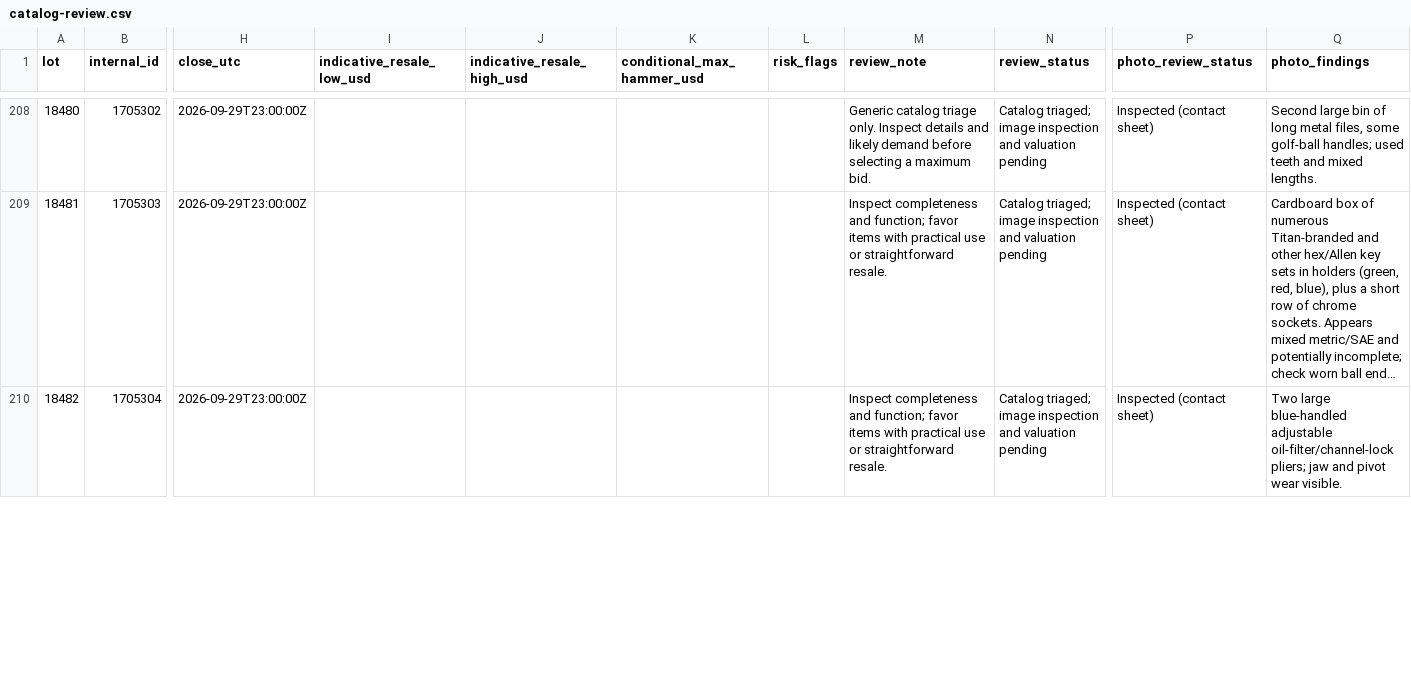
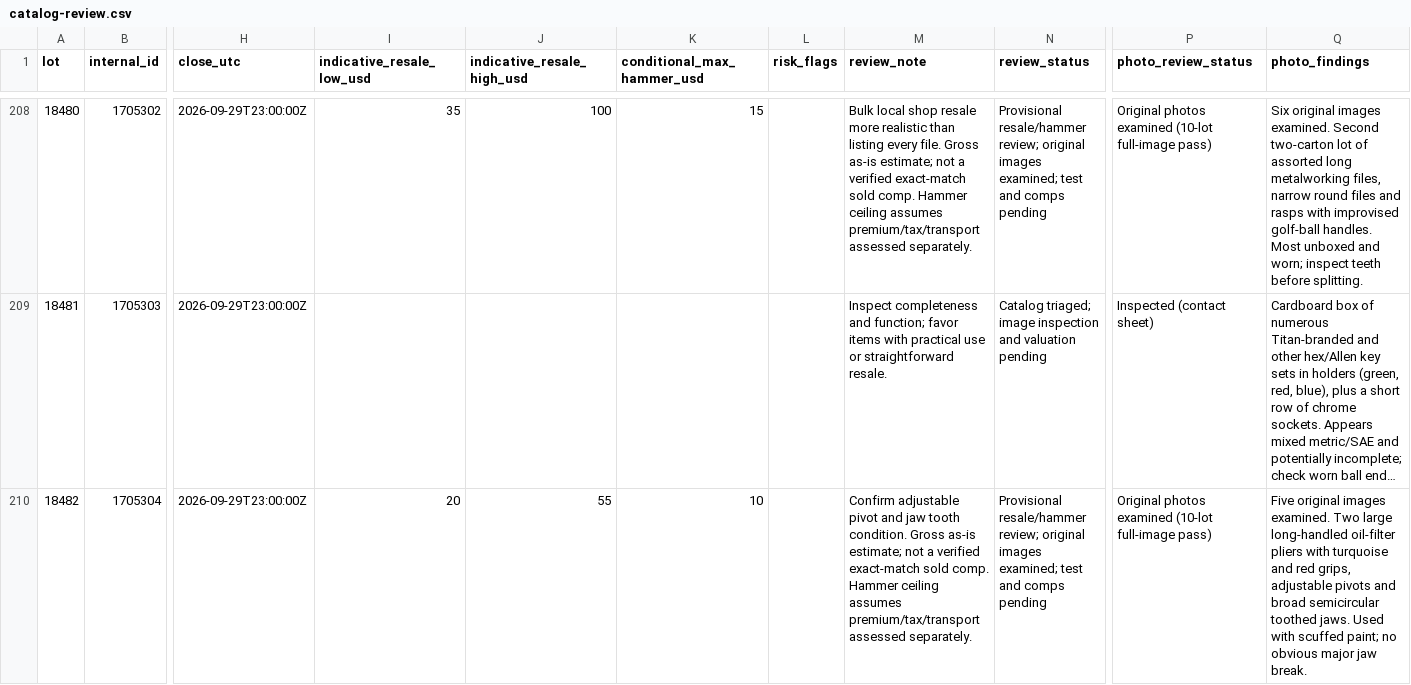
Before and after one commit to hatchmiw/orbitbid-auctions, a CSV file: auctions/1879/catalog-review.csv, drawn as a sheet; only a part is shown, gaps mark what is left out; long unchanged cells end in …; the diff covers the shown part only; the diff names each change by its address in the sheet, - before the commit and + after, or states it on an @@ line.

Commit message:
Second 10-lot original-image and provisional price checkpoint for OrbitBid 1879

```diff
--- a/auctions/1879/catalog-review.csv
+++ b/auctions/1879/catalog-review.csv
-I208 (indicative_resale_low_usd): (empty)
+I208 (indicative_resale_low_usd): 35
-J208 (indicative_resale_high_usd): (empty)
+J208 (indicative_resale_high_usd): 100
-K208 (conditional_max_hammer_usd): (empty)
+K208 (conditional_max_hammer_usd): 15
-M208 (review_note): Generic catalog triage only. Inspect details and likely demand before selecting a maximum bid.
+M208 (review_note): Bulk local shop resale more realistic than listing every file. Gross as-is estimate; not a verified exact-match sold comp. Hammer ceiling assumes premium/tax/transport assessed separately.
-N208 (review_status): Catalog triaged; image inspection and valuation pending
+N208 (review_status): Provisional resale/hammer review; original images examined; test and comps pending
-P208 (photo_review_status): Inspected (contact sheet)
+P208 (photo_review_status): Original photos examined (10-lot full-image pass)
-Q208 (photo_findings): Second large bin of long metal files, some golf-ball handles; used teeth and mixed lengths.
+Q208 (photo_findings): Six original images examined. Second two-carton lot of assorted long metalworking files, narrow round files and rasps with improvised golf-ball handles. Most unboxed and worn; inspect teeth before splitting.
-I210 (indicative_resale_low_usd): (empty)
+I210 (indicative_resale_low_usd): 20
-J210 (indicative_resale_high_usd): (empty)
+J210 (indicative_resale_high_usd): 55
-K210 (conditional_max_hammer_usd): (empty)
+K210 (conditional_max_hammer_usd): 10
-M210 (review_note): Inspect completeness and function; favor items with practical use or straightforward resale.
+M210 (review_note): Confirm adjustable pivot and jaw tooth condition. Gross as-is estimate; not a verified exact-match sold comp. Hammer ceiling assumes premium/tax/transport assessed separately.
-N210 (review_status): Catalog triaged; image inspection and valuation pending
+N210 (review_status): Provisional resale/hammer review; original images examined; test and comps pending
-P210 (photo_review_status): Inspected (contact sheet)
+P210 (photo_review_status): Original photos examined (10-lot full-image pass)
-Q210 (photo_findings): Two large blue-handled adjustable oil-filter/channel-lock pliers; jaw and pivot wear visible.
+Q210 (photo_findings): Five original images examined. Two large long-handled oil-filter pliers with turquoise and red grips, adjustable pivots and broad semicircular toothed jaws. Used with scuffed paint; no obvious major jaw break.
```
Also changed, not shown: 56 edited cells elsewhere in this file.
